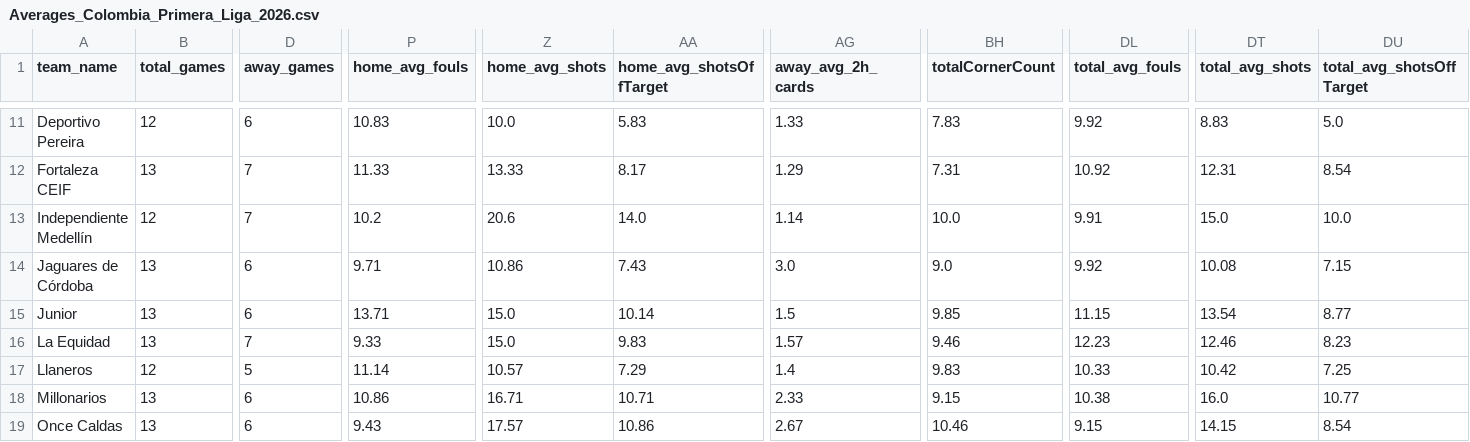
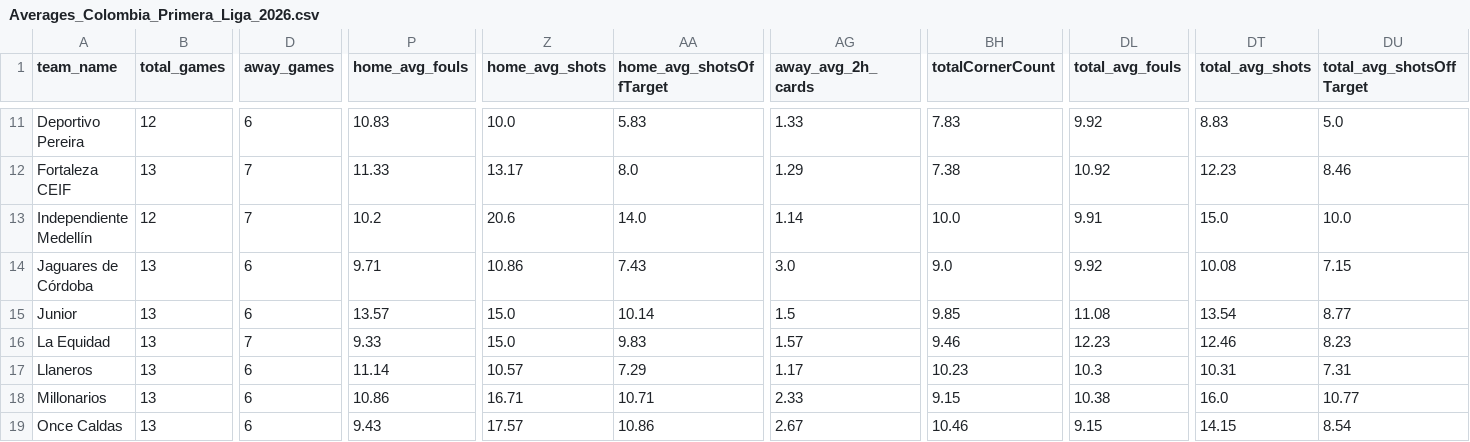
Before and after one commit to aimidas1/aimidas1, a CSV file: csv/teams/leagues/Averages_Colombia_Primera_Liga_2026.csv, drawn as a sheet; only a part is shown, gaps mark what is left out; the diff covers the shown part only; the diff names each change by its address in the sheet, - before the commit and + after, or states it on an @@ line.

```diff
--- a/csv/teams/leagues/Averages_Colombia_Primera_Liga_2026.csv
+++ b/csv/teams/leagues/Averages_Colombia_Primera_Liga_2026.csv
-Z12 (home_avg_shots): 13.33
+Z12 (home_avg_shots): 13.17
-AA12 (home_avg_shotsOffTarget): 8.17
+AA12 (home_avg_shotsOffTarget): 8.0
-BH12 (totalCornerCount): 7.31
+BH12 (totalCornerCount): 7.38
-DT12 (total_avg_shots): 12.31
+DT12 (total_avg_shots): 12.23
-DU12 (total_avg_shotsOffTarget): 8.54
+DU12 (total_avg_shotsOffTarget): 8.46
-P15 (home_avg_fouls): 13.71
+P15 (home_avg_fouls): 13.57
-DL15 (total_avg_fouls): 11.15
+DL15 (total_avg_fouls): 11.08
-B17 (total_games): 12
+B17 (total_games): 13
-D17 (away_games): 5
+D17 (away_games): 6
-AG17 (away_avg_2h_cards): 1.4
+AG17 (away_avg_2h_cards): 1.17
-BH17 (totalCornerCount): 9.83
+BH17 (totalCornerCount): 10.23
-DL17 (total_avg_fouls): 10.33
+DL17 (total_avg_fouls): 10.3
-DT17 (total_avg_shots): 10.42
+DT17 (total_avg_shots): 10.31
-DU17 (total_avg_shotsOffTarget): 7.25
+DU17 (total_avg_shotsOffTarget): 7.31
```
Also changed, not shown: 172 edited cells elsewhere in this file.
